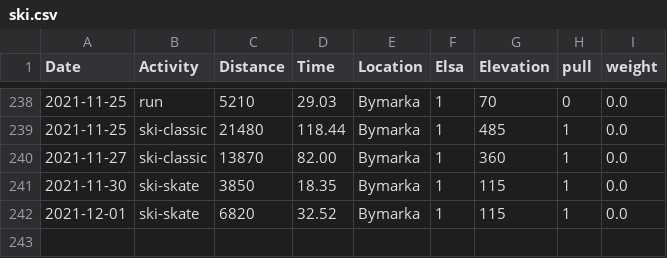
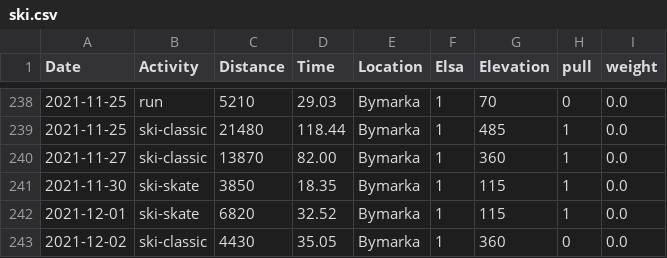
Before and after one commit to Olarm/Treningsdagbok, a CSV file: ski.csv, drawn as a sheet; only a part is shown, gaps mark what is left out; the diff names each change by its address in the sheet, - before the commit and + after, or states it on an @@ line.

Commit message:
data

```diff
--- a/ski.csv
+++ b/ski.csv
+row 243: 2021-12-02 | ski-classic | 4430 | 35.05 | Bymarka | 1 | 360 | 0 | 0.0
```
Also changed, not shown: morgenvekt.csv.
